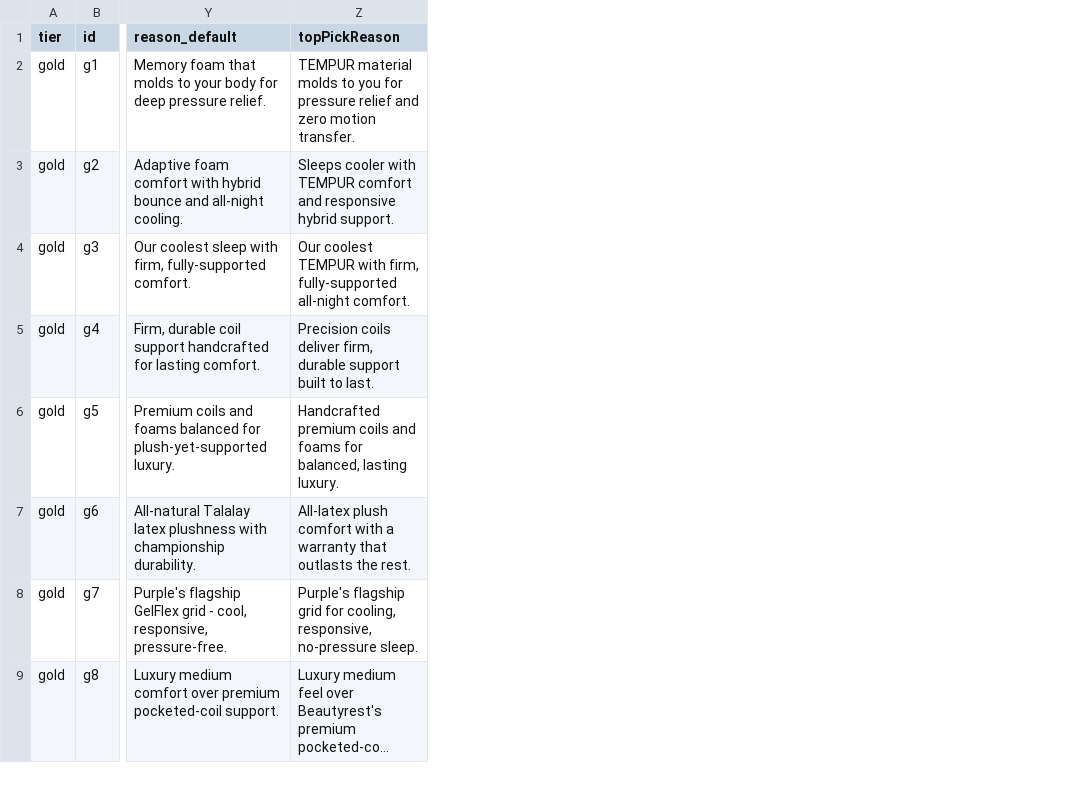
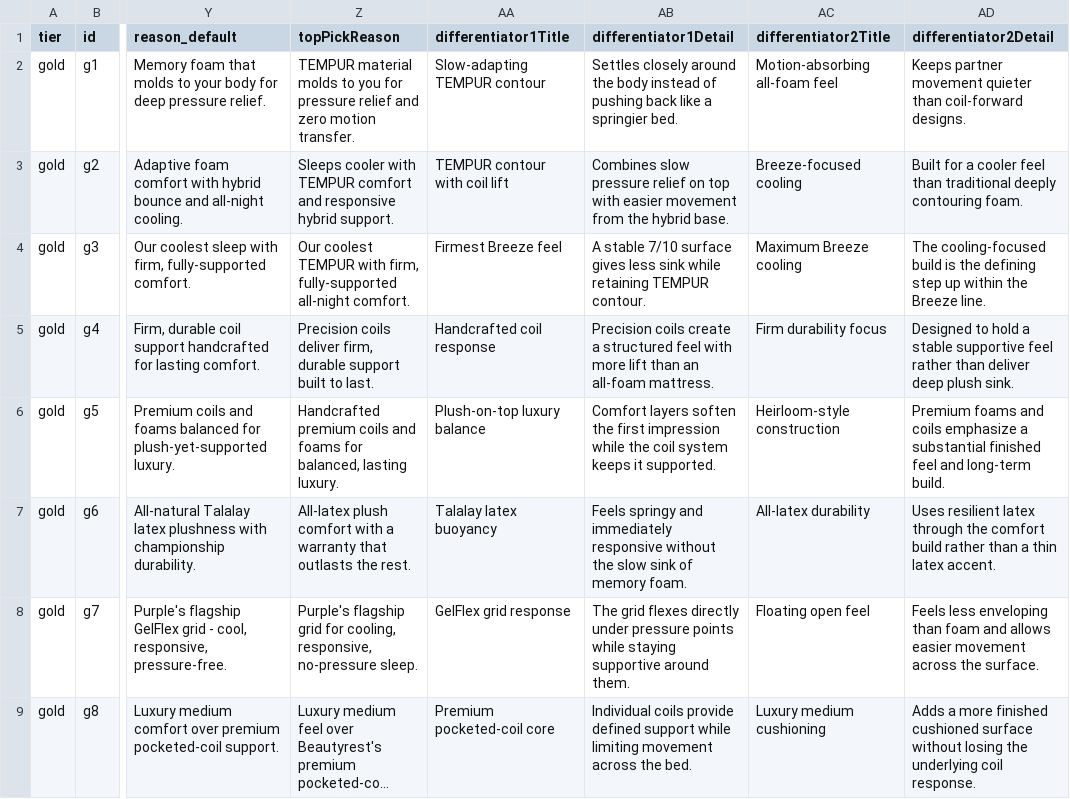
Before and after one commit to beford782/WGRFurniture, a CSV file: data/mattresses.csv, drawn as a sheet; only a part is shown, gaps mark what is left out; long unchanged cells end in …; the diff names each change by its address in the sheet, - before the commit and + after, or states it on an @@ line.

Commit message:
Build guided mattress trial and savings pass flow

```diff
--- a/data/mattresses.csv
+++ b/data/mattresses.csv
+column AA (differentiator1Title), rows 2-9: Slow-adapting TEMPUR contour | TEMPUR contour with coil lift | Firmest Breeze feel | Handcrafted coil response | Plush-on-top luxury balance | Talalay latex buoyancy | GelFlex grid response | Premium pocketed-coil core
+column AB (differentiator1Detail), rows 2-9: Settles closely around the body instead of pushing back like a springier bed. | Combines slow pressure relief on top with easier movement from the hybrid base. | A stable 7/10 surface gives less sink while retaining TEMPUR contour. | Precision coils create a structured feel with more lift than an all-foam mattress. | Comfort layers soften the first impression while the coil system keeps it supported. | Feels springy and immediately responsive without the slow sink of memory foam. | The grid flexes directly under pressure points while staying supportive around them. | Individual coils provide defined support while limiting movement across the bed.
+column AC (differentiator2Title), rows 2-9: Motion-absorbing all-foam feel | Breeze-focused cooling | Maximum Breeze cooling | Firm durability focus | Heirloom-style construction | All-latex durability | Floating open feel | Luxury medium cushioning
+column AD (differentiator2Detail), rows 2-9: Keeps partner movement quieter than coil-forward designs. | Built for a cooler feel than traditional deeply contouring foam. | The cooling-focused build is the defining step up within the Breeze line. | Designed to hold a stable supportive feel rather than deliver deep plush sink. | Premium foams and coils emphasize a substantial finished feel and long-term build. | Uses resilient latex through the comfort build rather than a thin latex accent. | Feels less enveloping than foam and allows easier movement across the surface. | Adds a more finished cushioned surface without losing the underlying coil response.
```
Also changed, not shown: 9 other files.
